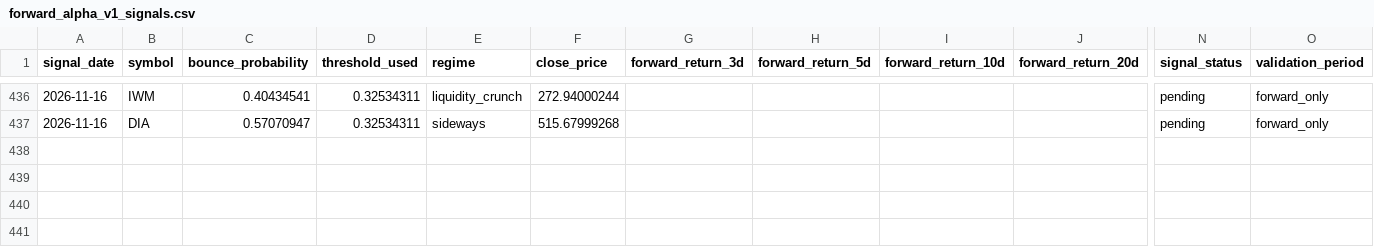
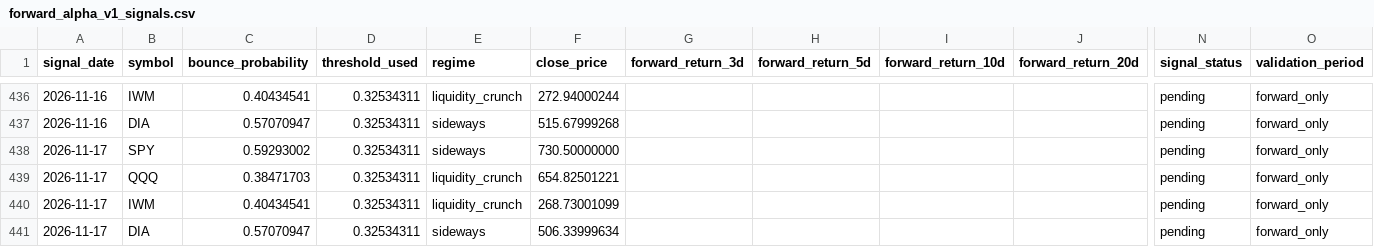
Before and after one commit to xuanho912/market-predictor, a CSV file: outputs/forward_alpha_v1_signals.csv, drawn as a sheet; only a part is shown, gaps mark what is left out; rows hold the shown columns only; the diff covers the shown part only; the diff names each change by its address in the sheet, - before the commit and + after, or states it on an @@ line.

```diff
--- a/outputs/forward_alpha_v1_signals.csv
+++ b/outputs/forward_alpha_v1_signals.csv
+row 438: 2026-11-17 | SPY | 0.59293002 | 0.32534311 | sideways | 730.50000000 |  |  |  |  | pending | forward_only
+row 439: 2026-11-17 | QQQ | 0.38471703 | 0.32534311 | liquidity_crunch | 654.82501221 |  |  |  |  | pending | forward_only
+row 440: 2026-11-17 | IWM | 0.40434541 | 0.32534311 | liquidity_crunch | 268.73001099 |  |  |  |  | pending | forward_only
+row 441: 2026-11-17 | DIA | 0.57070947 | 0.32534311 | sideways | 506.33999634 |  |  |  |  | pending | forward_only
```
Also changed, not shown: 32 edited cells elsewhere in this file, outputs/forward_alpha_v1_daily_checks.csv, 57 other files.
